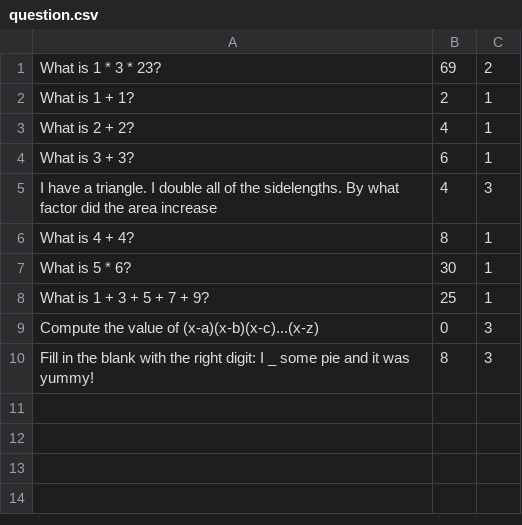
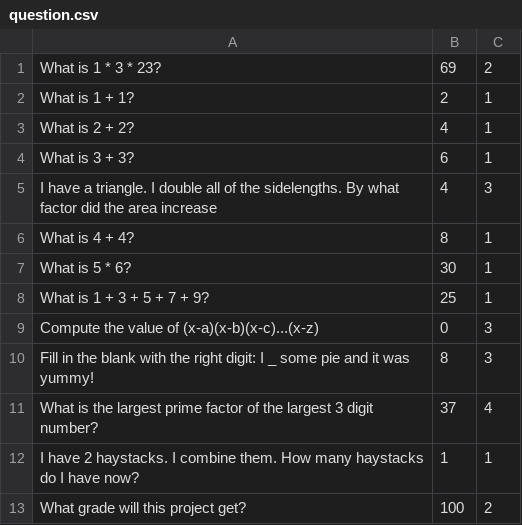
Before and after one commit to Silianglei/FinalProject, a CSV file: question.csv, drawn as a sheet.

Commit message:
added questions

```diff
--- a/question.csv
+++ b/question.csv
@@ -10 +10,4 @@ Compute the value of (x-a)(x-b)(x-c)...(x-z),0,3
 Fill in the blank with the right digit: I _ some pie and it was yummy!,8,3
+What is the largest prime factor of the largest 3 digit number?,37,4
+I have 2 haystacks. I combine them. How many haystacks do I have now?,1,1
+What grade will this project get?,100,2
```
